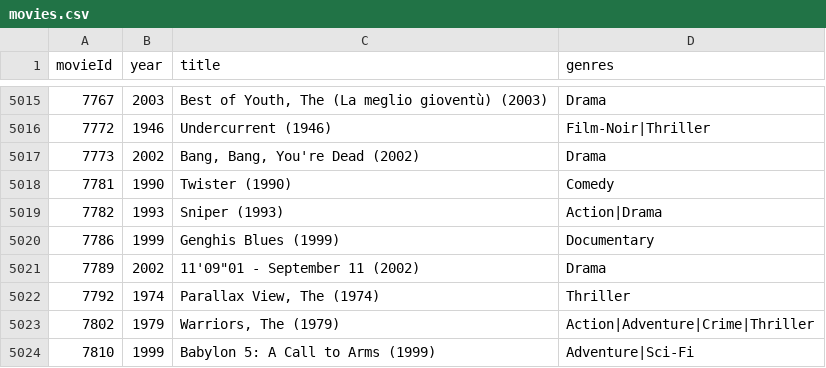
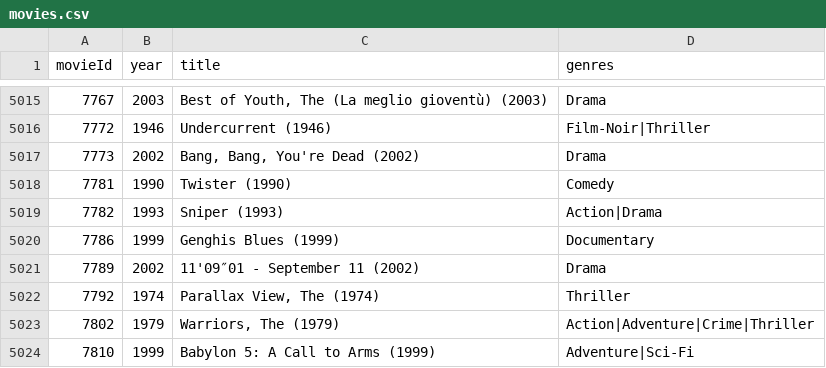
Before and after one commit to kuzudb/kuzudb.github.io, a CSV file: data/movie-lens/movies.csv, drawn as a sheet; only a part is shown, gaps mark what is left out.

```diff
--- a/data/movie-lens/movies.csv
+++ b/data/movie-lens/movies.csv
@@ -5020,3 +5020,3 @@
 7786,1999,Genghis Blues (1999),Documentary
-7789,2002,"11'09""01 - September 11 (2002)",Drama
+7789,2002,"11'09″01 - September 11 (2002)",Drama
 7792,1974,"Parallax View, The (1974)",Thriller
```
Also changed, not shown: data/movie-lens/tags.csv, data/movie-lens/users.csv, 1 other file.
